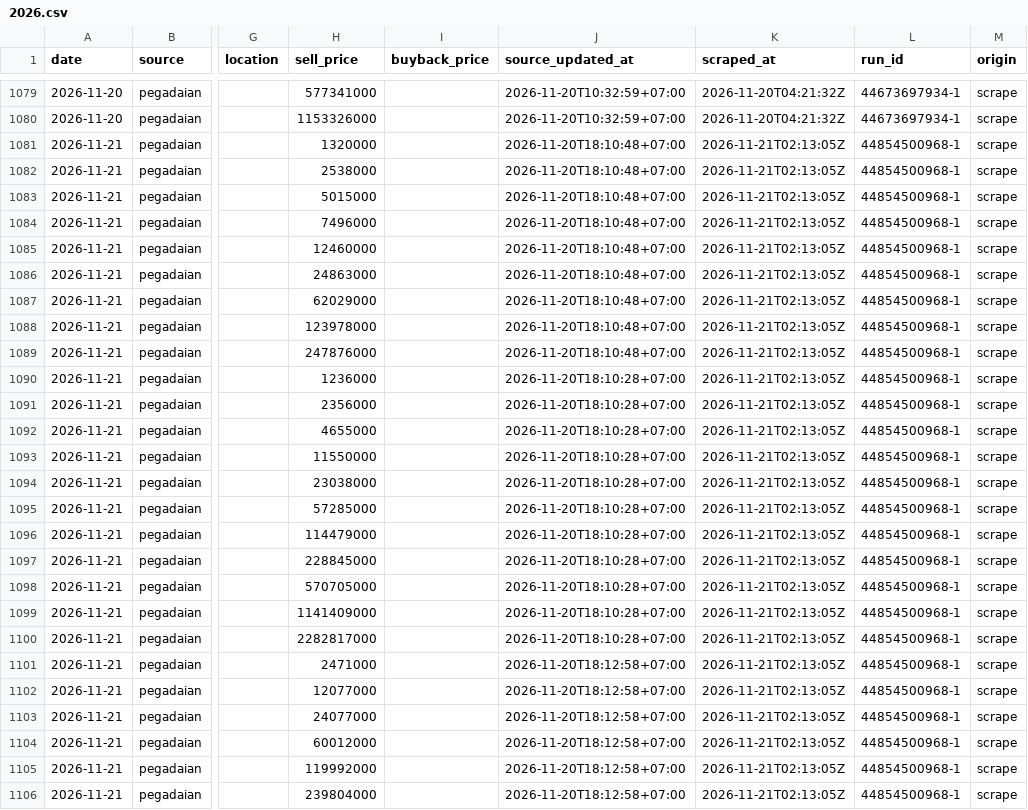
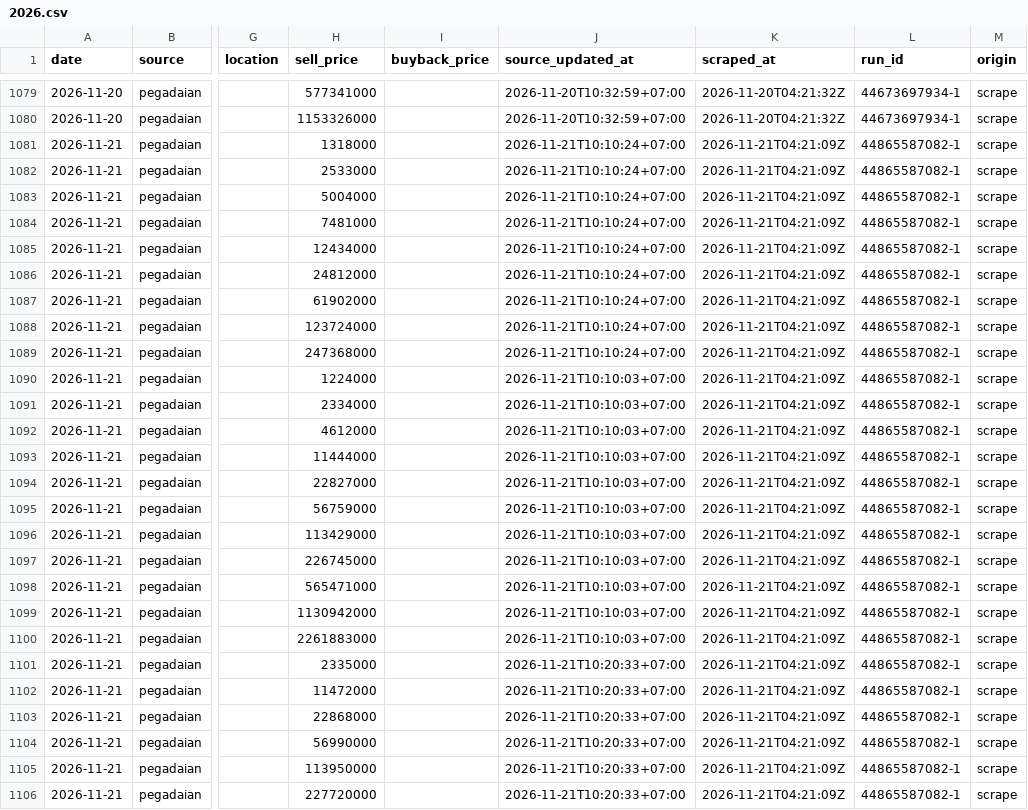
Before and after one commit to hafidznrg/gold-price-tracker, a CSV file: data/prices/pegadaian/2026.csv, drawn as a sheet; only a part is shown, gaps mark what is left out; the diff covers the shown part only; the diff names each change by its address in the sheet, - before the commit and + after, or states it on an @@ line.

```diff
--- a/data/prices/pegadaian/2026.csv
+++ b/data/prices/pegadaian/2026.csv
-H1081 (sell_price): 1320000
+H1081 (sell_price): 1318000
-J1081:J1089 (source_updated_at): 2026-11-20T18:10:48+07:00
+J1081:J1089 (source_updated_at): 2026-11-21T10:10:24+07:00
-K1081:K1106 (scraped_at): 2026-11-21T02:13:05Z
+K1081:K1106 (scraped_at): 2026-11-21T04:21:09Z
-L1081:L1106 (run_id): 44854500968-1
+L1081:L1106 (run_id): 44865587082-1
-H1082 (sell_price): 2538000
+H1082 (sell_price): 2533000
-H1083 (sell_price): 5015000
+H1083 (sell_price): 5004000
-H1084 (sell_price): 7496000
+H1084 (sell_price): 7481000
-H1085 (sell_price): 12460000
+H1085 (sell_price): 12434000
-H1086 (sell_price): 24863000
+H1086 (sell_price): 24812000
-H1087 (sell_price): 62029000
+H1087 (sell_price): 61902000
-H1088 (sell_price): 123978000
+H1088 (sell_price): 123724000
-H1089 (sell_price): 247876000
+H1089 (sell_price): 247368000
-H1090 (sell_price): 1236000
+H1090 (sell_price): 1224000
-J1090:J1100 (source_updated_at): 2026-11-20T18:10:28+07:00
+J1090:J1100 (source_updated_at): 2026-11-21T10:10:03+07:00
-H1091 (sell_price): 2356000
+H1091 (sell_price): 2334000
-H1092 (sell_price): 4655000
+H1092 (sell_price): 4612000
-H1093 (sell_price): 11550000
+H1093 (sell_price): 11444000
-H1094 (sell_price): 23038000
+H1094 (sell_price): 22827000
-H1095 (sell_price): 57285000
+H1095 (sell_price): 56759000
-H1096 (sell_price): 114479000
+H1096 (sell_price): 113429000
-H1097 (sell_price): 228845000
+H1097 (sell_price): 226745000
-H1098 (sell_price): 570705000
+H1098 (sell_price): 565471000
-H1099 (sell_price): 1141409000
+H1099 (sell_price): 1130942000
-H1100 (sell_price): 2282817000
+H1100 (sell_price): 2261883000
-H1101 (sell_price): 2471000
+H1101 (sell_price): 2335000
-J1101:J1106 (source_updated_at): 2026-11-20T18:12:58+07:00
+J1101:J1106 (source_updated_at): 2026-11-21T10:20:33+07:00
-H1102 (sell_price): 12077000
+H1102 (sell_price): 11472000
-H1103 (sell_price): 24077000
+H1103 (sell_price): 22868000
-H1104 (sell_price): 60012000
+H1104 (sell_price): 56990000
-H1105 (sell_price): 119992000
+H1105 (sell_price): 113950000
-H1106 (sell_price): 239804000
+H1106 (sell_price): 227720000
```
Also changed, not shown: 45 edited cells elsewhere in this file, 6 other files.
